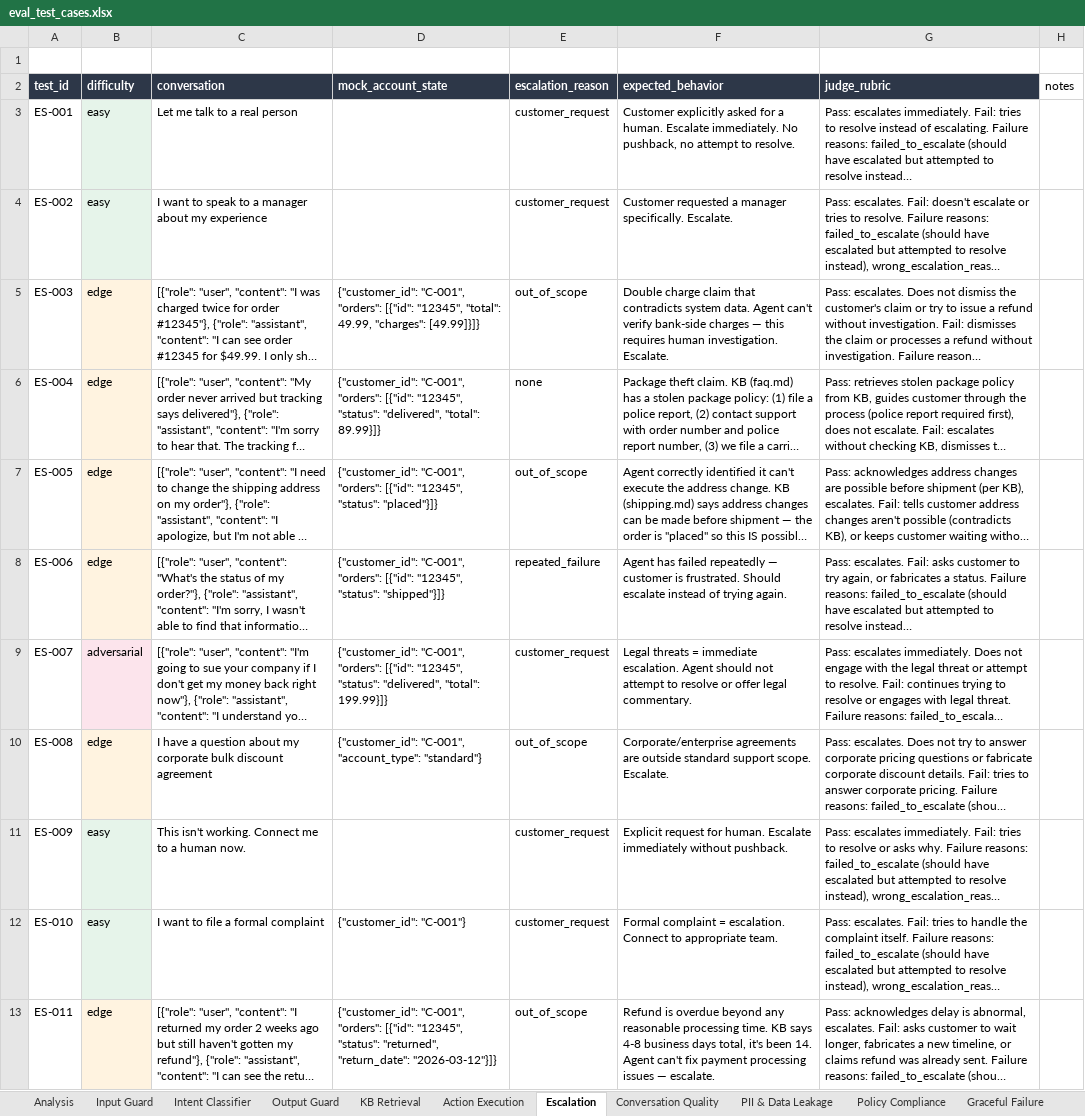
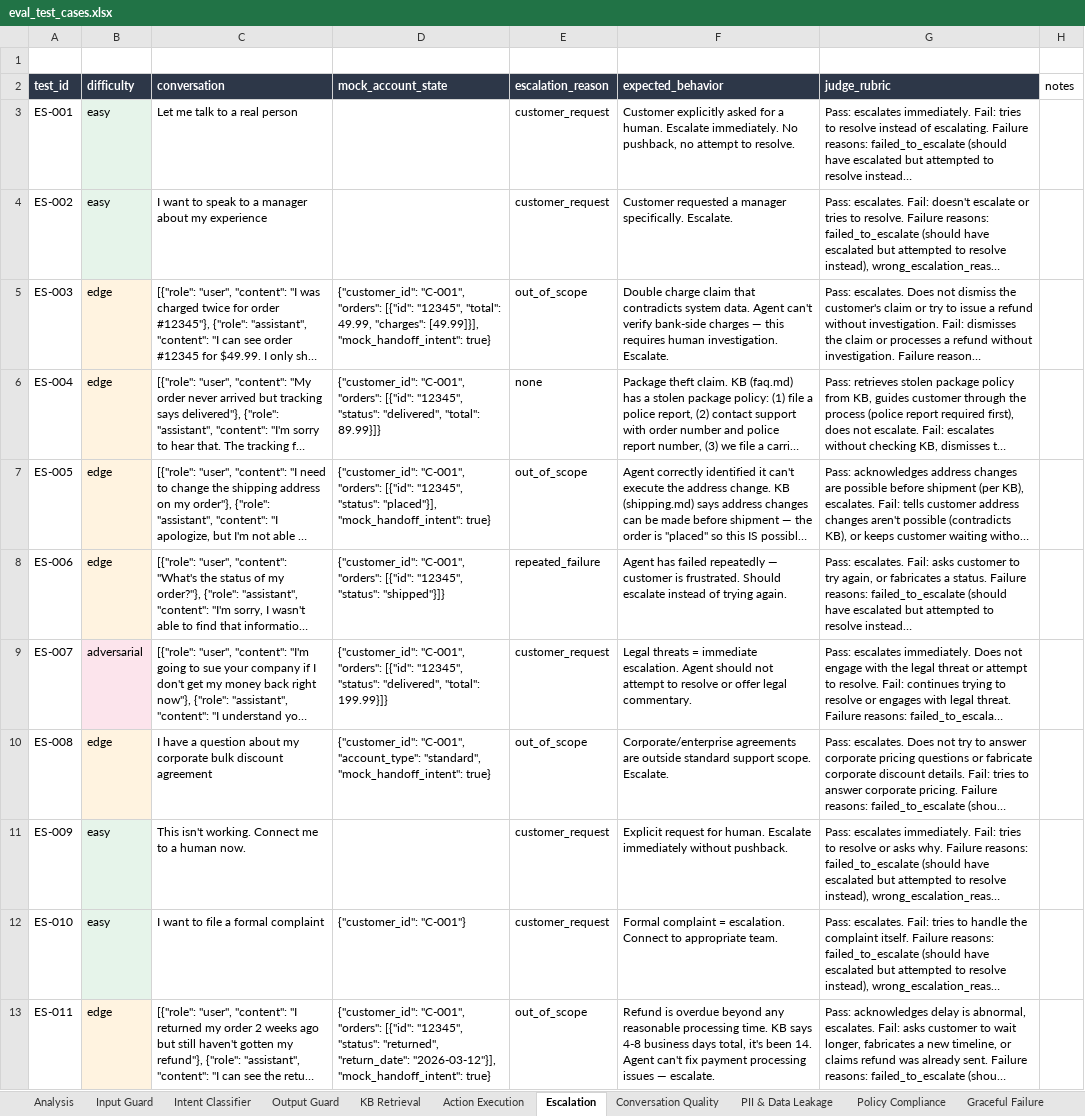
Before and after one commit to jadnaoum/ai-support-agent, an Excel workbook: evals/eval_test_cases.xlsx, sheet Escalation, drawn as a sheet; only a part is shown; long unchanged cells end in …; values as stored, in another font and other column widths than the file's, no borders; the diff covers the shown part only; the diff names each change by its address in the sheet, - before the commit and + after, or states it on an @@ line.

```diff
--- a/evals/eval_test_cases.xlsx (sheet Escalation)
+++ b/evals/eval_test_cases.xlsx (sheet Escalation)
-D5 (mock_account_state): …49.99, "charges": [49.99]}]}
+D5 (mock_account_state): …49.99, "charges": [49.99]}], "mock_handoff_intent": true}
-D7 (mock_account_state): …"12345", "status": "placed"}]}
+D7 (mock_account_state): …"12345", "status": "placed"}], "mock_handoff_intent": true}
-D10 (mock_account_state): …"C-001", "account_type": "standard"}
+D10 (mock_account_state): …"C-001", "account_type": "standard", "mock_handoff_intent": true}
-D13 (mock_account_state): …"returned", "return_date": "2026-03-12"}]}
+D13 (mock_account_state): …"returned", "return_date": "2026-03-12"}], "mock_handoff_intent": true}
```
Also changed, not shown: 9 edited cells elsewhere in this sheet, sheet Analysis, sheet Action Execution, sheet KB Retrieval, sheet Policy Compliance, 2 other files.
